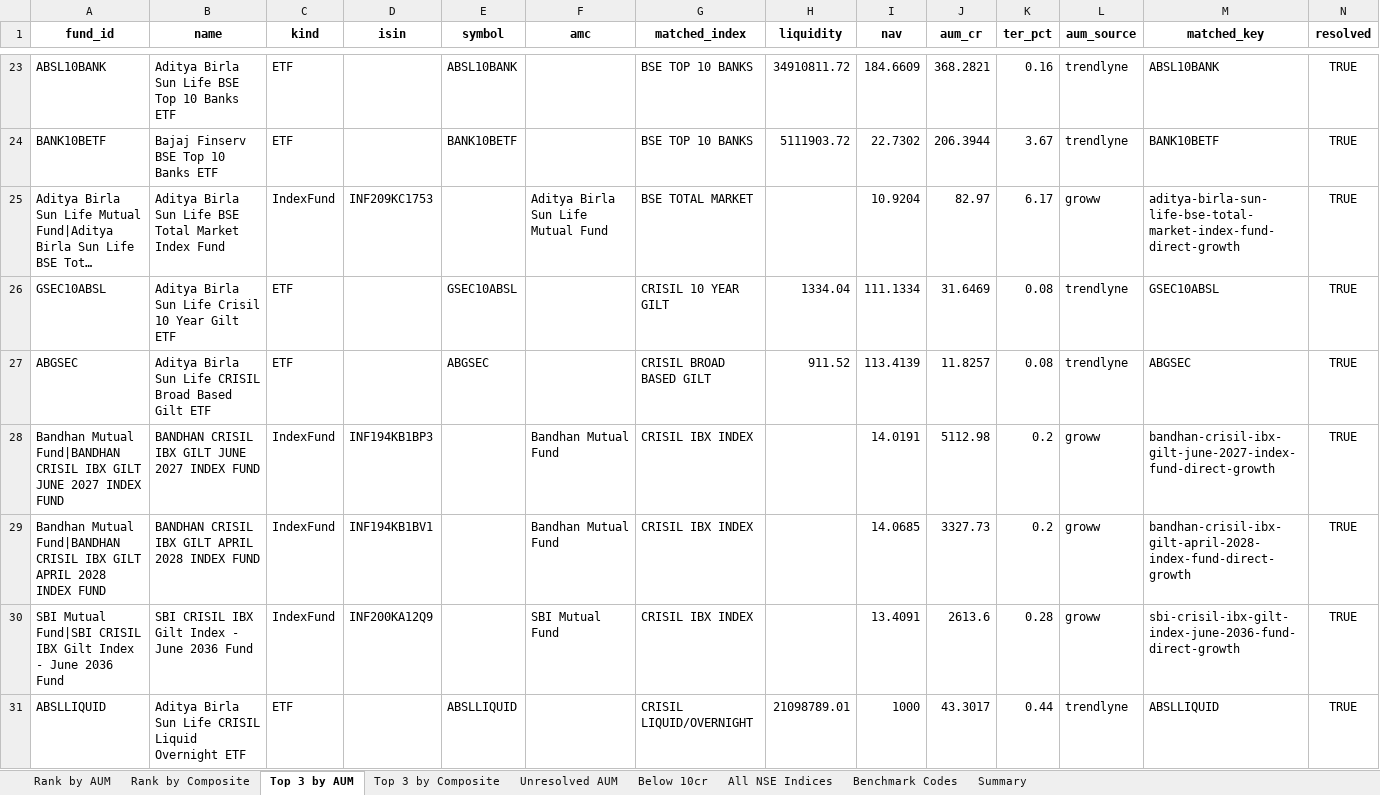
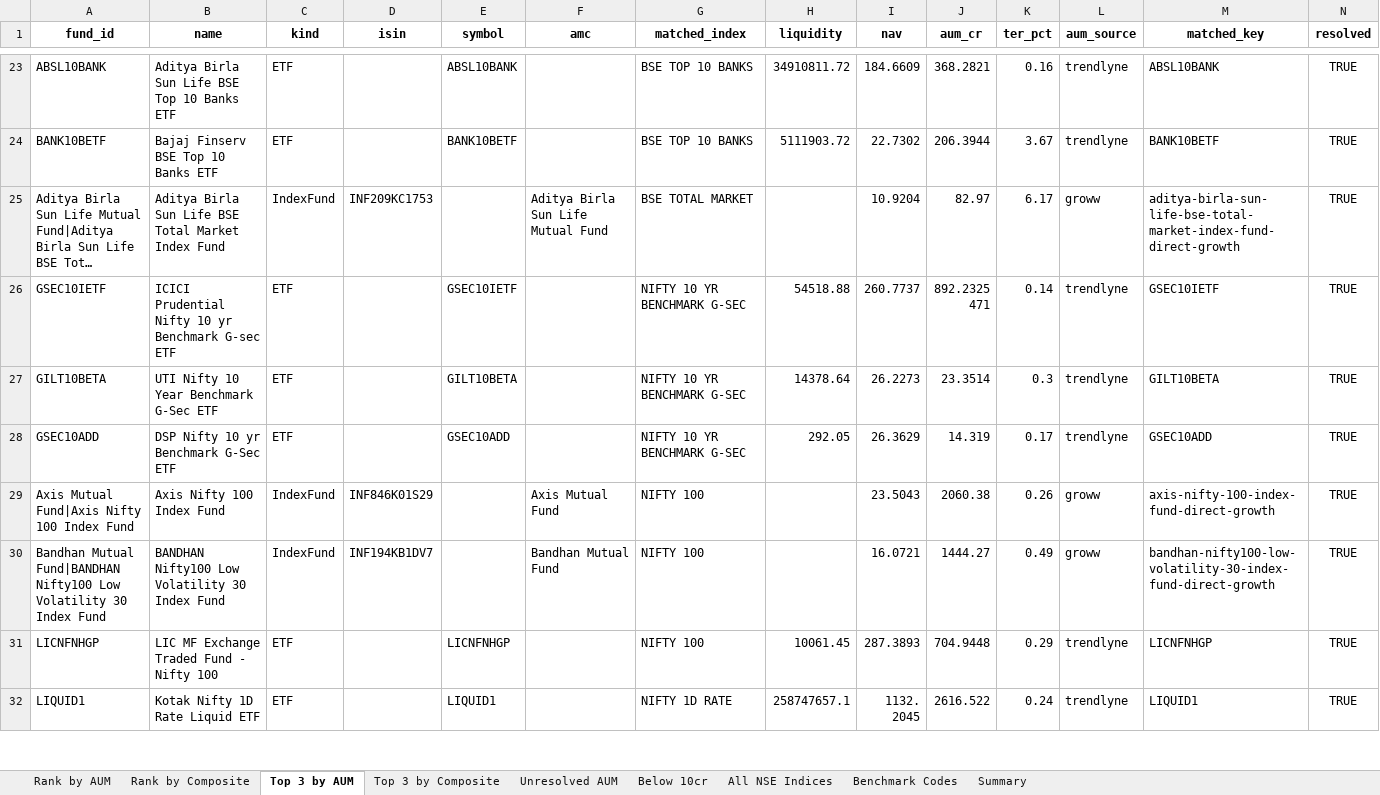
Before and after one commit to AjinkyaWagh9/NSE_INDEX_SCREENER, an Excel workbook: data/07_final_shortlist.xlsx, sheet Top 3 by AUM, drawn as a sheet; only a part is shown, gaps mark what is left out; the shorter side is filled out with more unchanged rows; long unchanged cells end in …; values as stored, in another font and other column widths than the file's, no borders; rows hold the shown columns only; the diff covers the shown part only; the diff names each change by its address in the sheet, - before the commit and + after, or states it on an @@ line.

```diff
--- a/data/07_final_shortlist.xlsx (sheet Top 3 by AUM)
+++ b/data/07_final_shortlist.xlsx (sheet Top 3 by AUM)
-row 26: GSEC10ABSL | Aditya Birla Sun Life Crisil 10 Year Gilt ETF | ETF |  | GSEC10ABSL |  | CRISIL 10 YEAR GILT | 1334.04 | 111.1334 | 31.6469 | 0.08 | trendlyne | GSEC10ABSL | TRUE
-row 27: ABGSEC | Aditya Birla Sun Life CRISIL Broad Based Gilt ETF | ETF |  | ABGSEC |  | CRISIL BROAD BASED GILT | 911.52 | 113.4139 | 11.8257 | 0.08 | trendlyne | ABGSEC | TRUE
-row 28: Bandhan Mutual Fund|BANDHAN CRISIL IBX GILT JUNE 2027 INDEX FUND | BANDHAN CRISIL IBX GILT JUNE 2027 INDEX FUND | IndexFund | INF194KB1BP3 |  | Bandhan Mutual Fund | CRISIL IBX INDEX |  | 14.0191 | 5112.98 | 0.2 | groww | bandhan-crisil-ibx-gilt-june-2027-index-fund-direct-growth | TRUE
-row 29: Bandhan Mutual Fund|BANDHAN CRISIL IBX GILT APRIL 2028 INDEX FUND | BANDHAN CRISIL IBX GILT APRIL 2028 INDEX FUND | IndexFund | INF194KB1BV1 |  | Bandhan Mutual Fund | CRISIL IBX INDEX |  | 14.0685 | 3327.73 | 0.2 | groww | bandhan-crisil-ibx-gilt-april-2028-index-fund-direct-growth | TRUE
-row 30: SBI Mutual Fund|SBI CRISIL IBX Gilt Index - June 2036 Fund | SBI CRISIL IBX Gilt Index - June 2036 Fund | IndexFund | INF200KA12Q9 |  | SBI Mutual Fund | CRISIL IBX INDEX |  | 13.4091 | 2613.6 | 0.28 | groww | sbi-crisil-ibx-gilt-index-june-2036-fund-direct-growth | TRUE
-row 31: ABSLLIQUID | Aditya Birla Sun Life CRISIL Liquid Overnight ETF | ETF |  | ABSLLIQUID |  | CRISIL LIQUID/OVERNIGHT | 21098789.01 | 1000 | 43.3017 | 0.44 | trendlyne | ABSLLIQUID | TRUE
```
Also changed, not shown: 6 removed rows elsewhere in this sheet, sheet Rank by Composite, sheet Rank by AUM, sheet Top 3 by Composite, sheet Unresolved AUM, sheet Below 10cr, sheet Summary, 1 other file.
